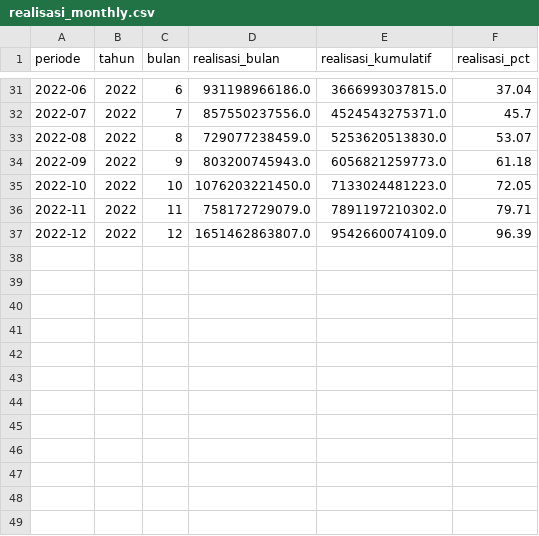
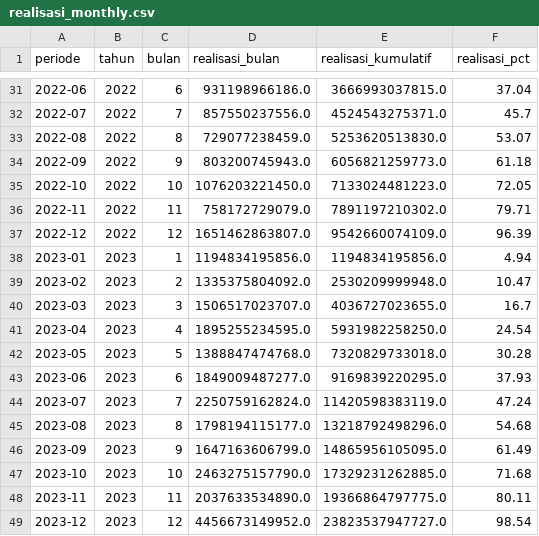
Before and after one commit to ariefkido/fiscal-service-intelligence, a CSV file: data/processed/realisasi_monthly.csv, drawn as a sheet; only a part is shown, gaps mark what is left out; the diff names each change by its address in the sheet, - before the commit and + after, or states it on an @@ line.

```diff
--- a/data/processed/realisasi_monthly.csv
+++ b/data/processed/realisasi_monthly.csv
+row 38: 2023-01 | 2023 | 1 | 1194834195856.0 | 1194834195856.0 | 4.94
+row 39: 2023-02 | 2023 | 2 | 1335375804092.0 | 2530209999948.0 | 10.47
+row 40: 2023-03 | 2023 | 3 | 1506517023707.0 | 4036727023655.0 | 16.7
+row 41: 2023-04 | 2023 | 4 | 1895255234595.0 | 5931982258250.0 | 24.54
+row 42: 2023-05 | 2023 | 5 | 1388847474768.0 | 7320829733018.0 | 30.28
+row 43: 2023-06 | 2023 | 6 | 1849009487277.0 | 9169839220295.0 | 37.93
+row 44: 2023-07 | 2023 | 7 | 2250759162824.0 | 11420598383119.0 | 47.24
+row 45: 2023-08 | 2023 | 8 | 1798194115177.0 | 13218792498296.0 | 54.68
+row 46: 2023-09 | 2023 | 9 | 1647163606799.0 | 14865956105095.0 | 61.49
+row 47: 2023-10 | 2023 | 10 | 2463275157790.0 | 17329231262885.0 | 71.68
+row 48: 2023-11 | 2023 | 11 | 2037633534890.0 | 19366864797775.0 | 80.11
+row 49: 2023-12 | 2023 | 12 | 4456673149952.0 | 23823537947727.0 | 98.54
```
Also changed, not shown: data/processed/emerging_issue_dataset.csv, data/processed/heatmap_dataset.csv, 33 other files.
